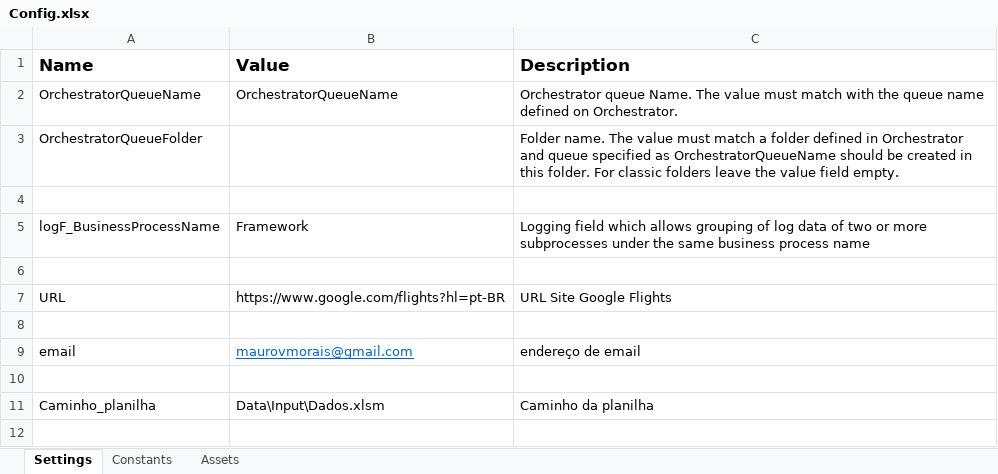
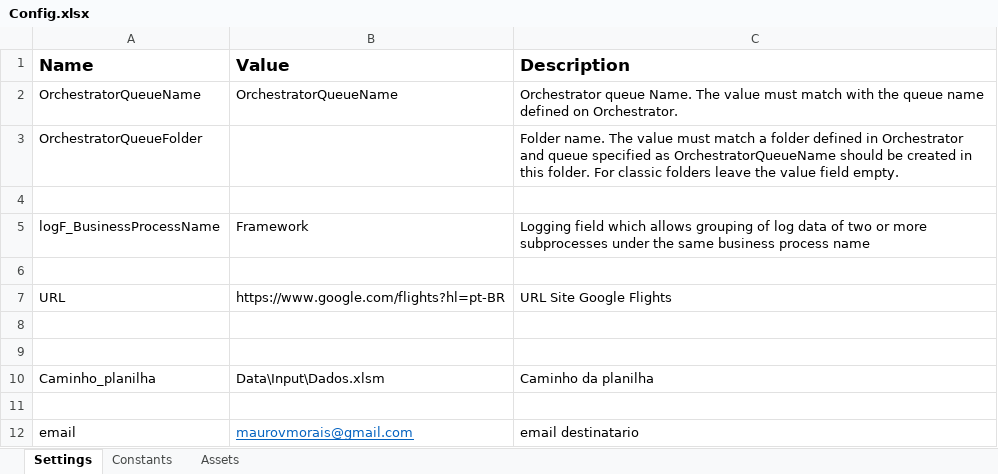
Before and after one commit to maurovmorais/googleFlight, an Excel workbook: Data/Config.xlsx, sheet Settings, drawn as a sheet; values as stored, in another font and other column widths than the file's, no borders; removed rows and columns are numbered as before the commit, all else as after; the diff names each change by its address in the sheet, - before the commit and + after, or states it on an @@ line.

```diff
--- a/Data/Config.xlsx (sheet Settings)
+++ b/Data/Config.xlsx (sheet Settings)
-row 9: email | maurovmorais@gmail.com | endereço de email
+row 11: (empty)
+row 12: email | maurovmorais@gmail.com | email destinatario
```
Also changed, not shown: Data/Input/Dados.xlsm, 19 other files.
